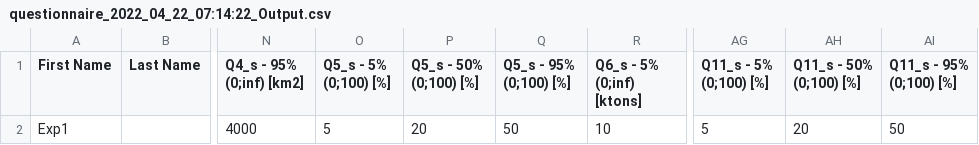
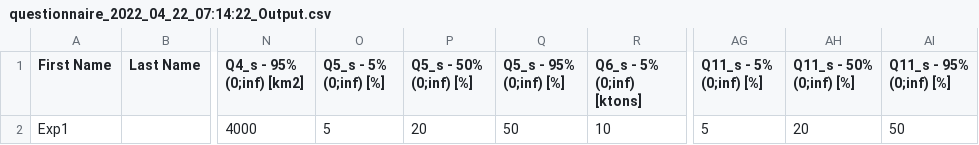
Before and after one commit to aletadini/createWebform, a CSV file: DATA/seed/questionnaire_2022_04_22_07:14:22_Output.csv, drawn as a sheet; only a part is shown, gaps mark what is left out; the diff names each change by its address in the sheet, - before the commit and + after, or states it on an @@ line.

Commit message:
Update questionnaire_2022_04_22_07:14:22_Output.csv

```diff
--- a/DATA/seed/questionnaire_2022_04_22_07:14:22_Output.csv
+++ b/DATA/seed/questionnaire_2022_04_22_07:14:22_Output.csv
-O1: Q5_s - 5% (0;100) [%]
+O1: Q5_s - 5% (0;inf) [%]
-P1: Q5_s - 50% (0;100) [%]
+P1: Q5_s - 50% (0;inf) [%]
-Q1: Q5_s - 95% (0;100) [%]
+Q1: Q5_s - 95% (0;inf) [%]
-AG1: Q11_s - 5% (0;100) [%]
+AG1: Q11_s - 5% (0;inf) [%]
-AH1: Q11_s - 50% (0;100) [%]
+AH1: Q11_s - 50% (0;inf) [%]
-AI1: Q11_s - 95% (0;100) [%]
+AI1: Q11_s - 95% (0;inf) [%]
```
